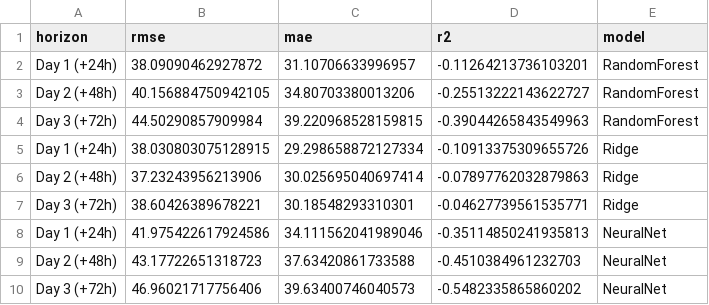
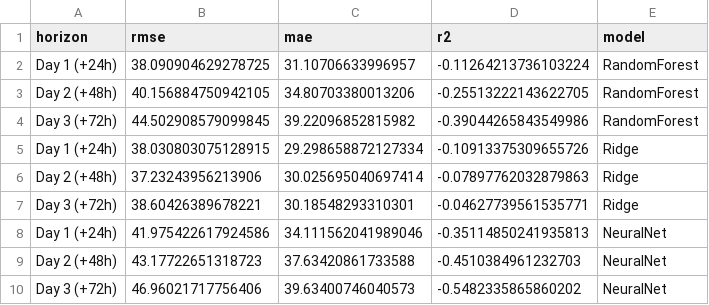
Before and after one commit to shehryars715/AQI-10p, a CSV file: evaluation.csv, drawn as a sheet.

```diff
--- a/evaluation.csv
+++ b/evaluation.csv
@@ -1,5 +1,5 @@
 horizon,rmse,mae,r2,model
-Day 1 (+24h),38.09090462927872,31.10706633996957,-0.11264213736103201,RandomForest
-Day 2 (+48h),40.156884750942105,34.80703380013206,-0.25513222143622727,RandomForest
-Day 3 (+72h),44.50290857909984,39.220968528159815,-0.39044265843549963,RandomForest
+Day 1 (+24h),38.090904629278725,31.10706633996957,-0.11264213736103224,RandomForest
+Day 2 (+48h),40.156884750942105,34.80703380013206,-0.25513222143622705,RandomForest
+Day 3 (+72h),44.502908579099845,39.22096852815982,-0.39044265843549986,RandomForest
 Day 1 (+24h),38.030803075128915,29.298658872127334,-0.10913375309655726,Ridge
```
Also changed, not shown: 5 other files.
